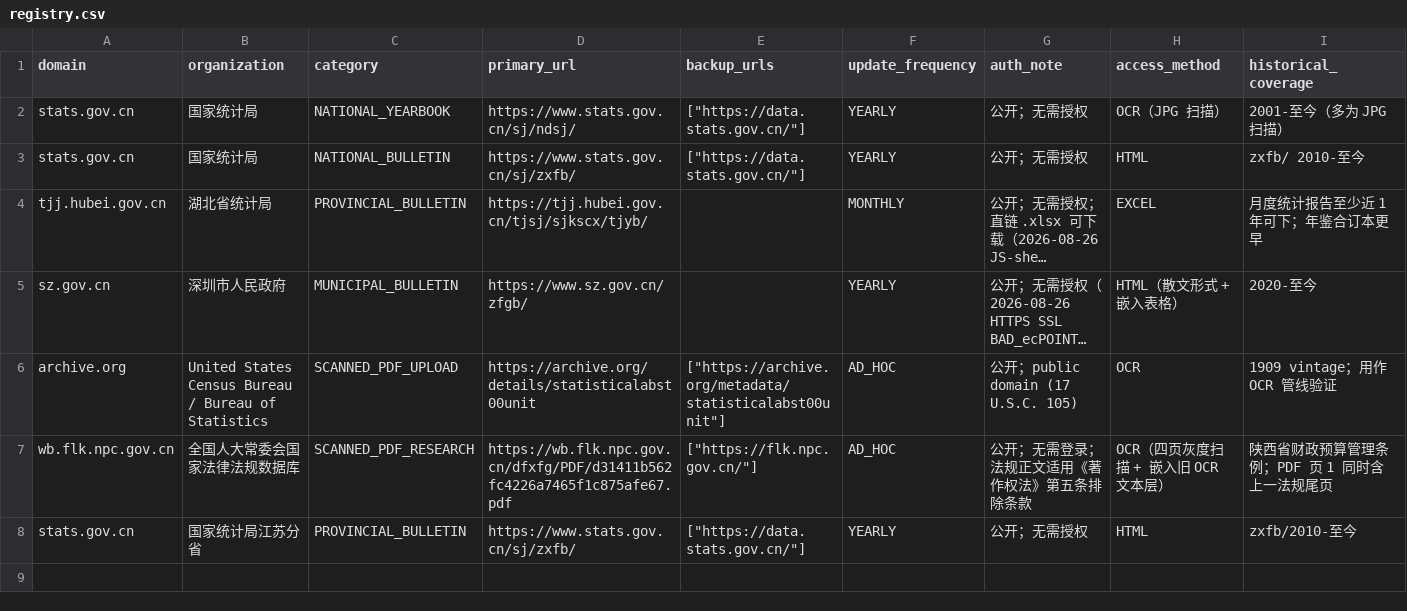
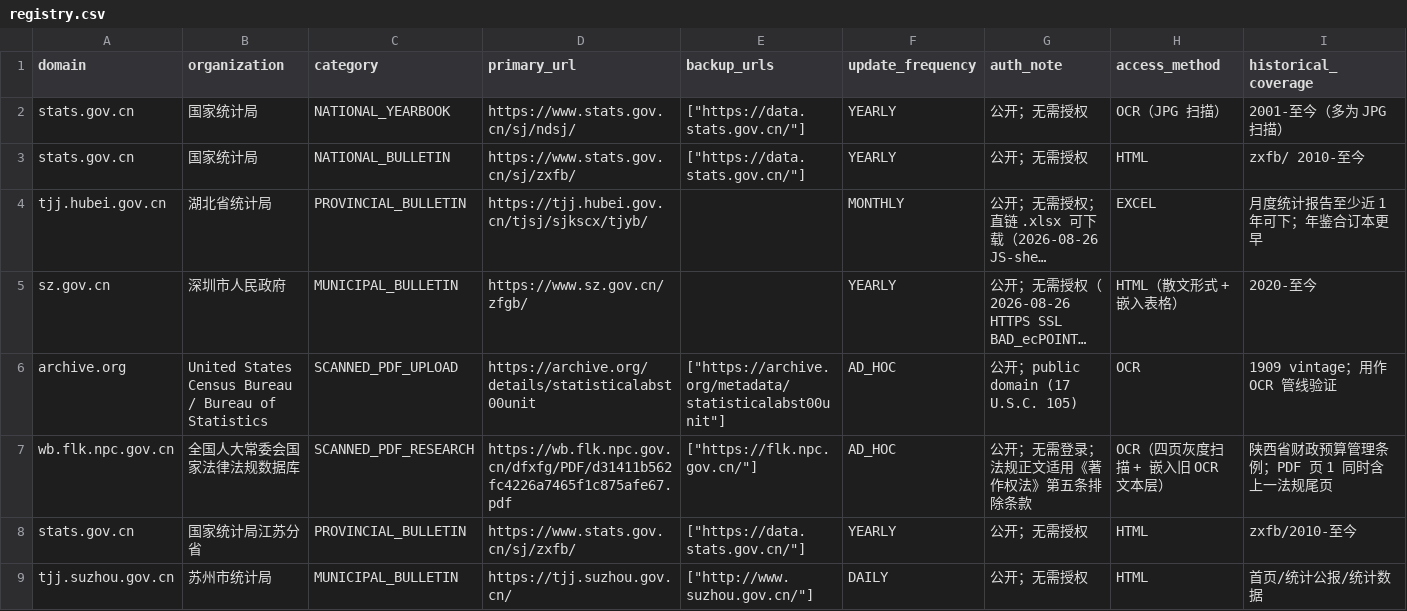
Before and after one commit to cscoheru/china-platform, a CSV file: source_registry/registry.csv, drawn as a sheet; only a part is shown; long unchanged cells end in …; rows hold the shown columns only; the diff names each change by its address in the sheet, - before the commit and + after, or states it on an @@ line.

```diff
--- a/source_registry/registry.csv
+++ b/source_registry/registry.csv
+row 9: tjj.suzhou.gov.cn | 苏州市统计局 | MUNICIPAL_BULLETIN | https://tjj.suzhou.gov.cn/ | ["http://www.suzhou.gov.cn/"] | DAILY | 公开；无需授权 | HTML | 首页/统计公报/统计数据
```
Also changed, not shown: 8 other files.
